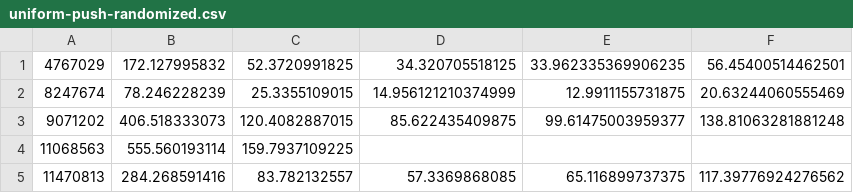
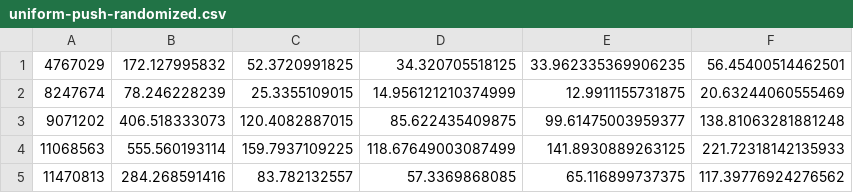
Before and after one commit to lnikon/graphflow, a CSV file: benchmarks/knodel/uniform-push-randomized.csv, drawn as a sheet.

Commit message:
Adjust csv construction & add new benchmarks

```diff
--- a/benchmarks/knodel/uniform-push-randomized.csv
+++ b/benchmarks/knodel/uniform-push-randomized.csv
@@ -3,3 +3,3 @@
 9071202,406.518333073,120.4082887015,85.622435409875,99.61475003959377,138.81063281881248
-11068563,555.560193114,159.7937109225
+11068563,555.560193114,159.7937109225,118.67649003087499,141.8930889263125,221.72318142135933
 11470813,284.268591416,83.782132557,57.3369868085,65.116899737375,117.39776924276562
```
Also changed, not shown: benchmarks/knodel/uniform-broadcast.csv, benchmarks/knodel/uniform-generation.csv, 1 other file.
